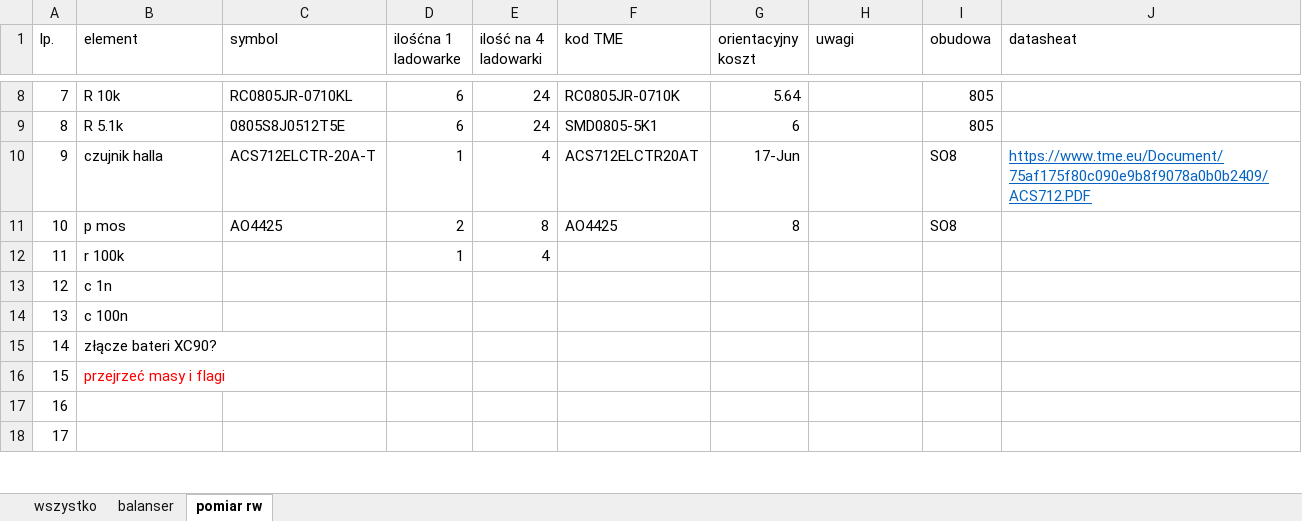
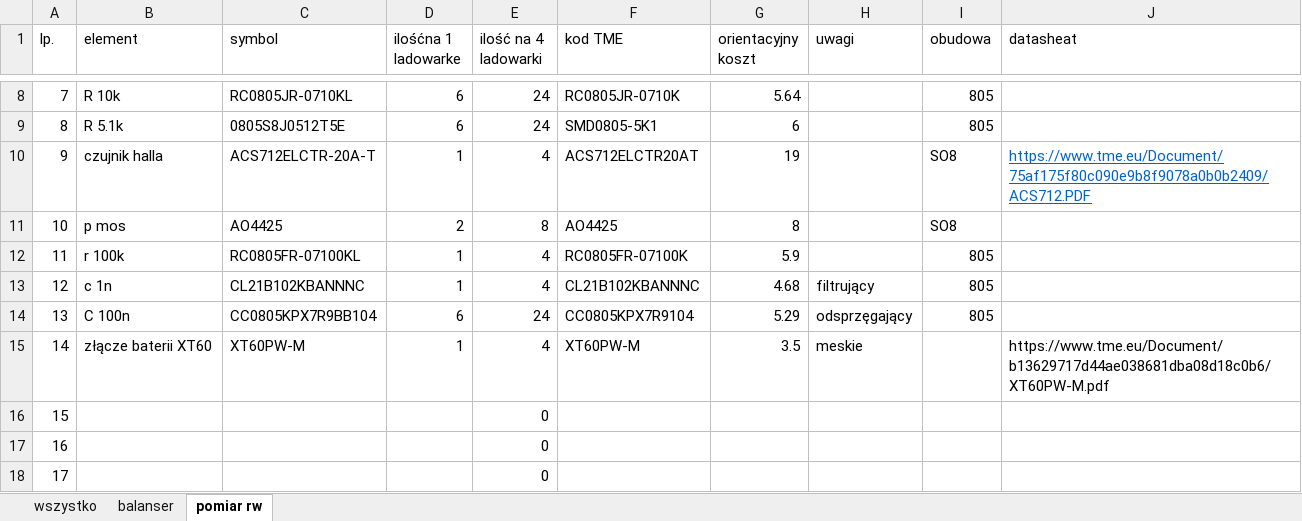
Before and after one commit to FridayUser/Universal_charger, an Excel workbook: zakupy.xlsx, sheet pomiar rw, drawn as a sheet; only a part is shown, gaps mark what is left out; values as stored, in another font and other column widths than the file's, no borders; the diff covers the shown part only; the diff names each change by its address in the sheet, - before the commit and + after, or states it on an @@ line.

Commit message:
update
zakonczony schemat balansera, sztucznego obciazenia i pomiaru pradu. Przypisane wszystkie footprinty

```diff
--- a/zakupy.xlsx (sheet pomiar rw)
+++ b/zakupy.xlsx (sheet pomiar rw)
-G10 (orientacyjny koszt): 17-Jun
+G10 (orientacyjny koszt): 19
-C12 (symbol): (empty)
+C12 (symbol): RC0805FR-07100KL
-F12 (kod TME): (empty)
+F12 (kod TME): RC0805FR-07100K
-G12 (orientacyjny koszt): (empty)
+G12 (orientacyjny koszt): 5.9
-I12:I14 (obudowa): (empty)
+I12:I14 (obudowa): 805
-C13 (symbol): (empty)
+C13 (symbol): CL21B102KBANNNC
-D13 (ilośćna 1 ladowarke): (empty)
+D13 (ilośćna 1 ladowarke): 1
-E13 (ilość na 4 ladowarki): (empty)
+E13 (ilość na 4 ladowarki): 4
-F13 (kod TME): (empty)
+F13 (kod TME): CL21B102KBANNNC
-G13 (orientacyjny koszt): (empty)
+G13 (orientacyjny koszt): 4.68
-H13 (uwagi): (empty)
+H13 (uwagi): filtrujący
-B14 (element): c 100n
+B14 (element): C 100n
-C14 (symbol): (empty)
+C14 (symbol): CC0805KPX7R9BB104
-D14 (ilośćna 1 ladowarke): (empty)
+D14 (ilośćna 1 ladowarke): 6
-E14 (ilość na 4 ladowarki): (empty)
+E14 (ilość na 4 ladowarki): 24
-F14 (kod TME): (empty)
+F14 (kod TME): CC0805KPX7R9104
-G14 (orientacyjny koszt): (empty)
+G14 (orientacyjny koszt): 5.29
-H14 (uwagi): (empty)
+H14 (uwagi): odsprzęgający
-B15 (element): złącze bateri XC90?
+B15 (element): złącze baterii XT60
-C15 (symbol): (empty)
+C15 (symbol): XT60PW-M
-D15 (ilośćna 1 ladowarke): (empty)
+D15 (ilośćna 1 ladowarke): 1
-E15 (ilość na 4 ladowarki): (empty)
+E15 (ilość na 4 ladowarki): 4
-F15 (kod TME): (empty)
+F15 (kod TME): XT60PW-M
-G15 (orientacyjny koszt): (empty)
+G15 (orientacyjny koszt): 3.5
-H15 (uwagi): (empty)
+H15 (uwagi): meskie
-J15 (datasheat): (empty)
+J15 (datasheat): https://www.tme.eu/Document/b13629717d44ae038681dba08d18c0b6/XT60PW-M.pdf
-B16 (element): przejrzeć masy i flagi
+B16 (element): (empty)
-E16:E18 (ilość na 4 ladowarki): (empty)
+E16:E18 (ilość na 4 ladowarki): 0
```
Also changed, not shown: 8 edited cells elsewhere in this sheet, 13 other files.
